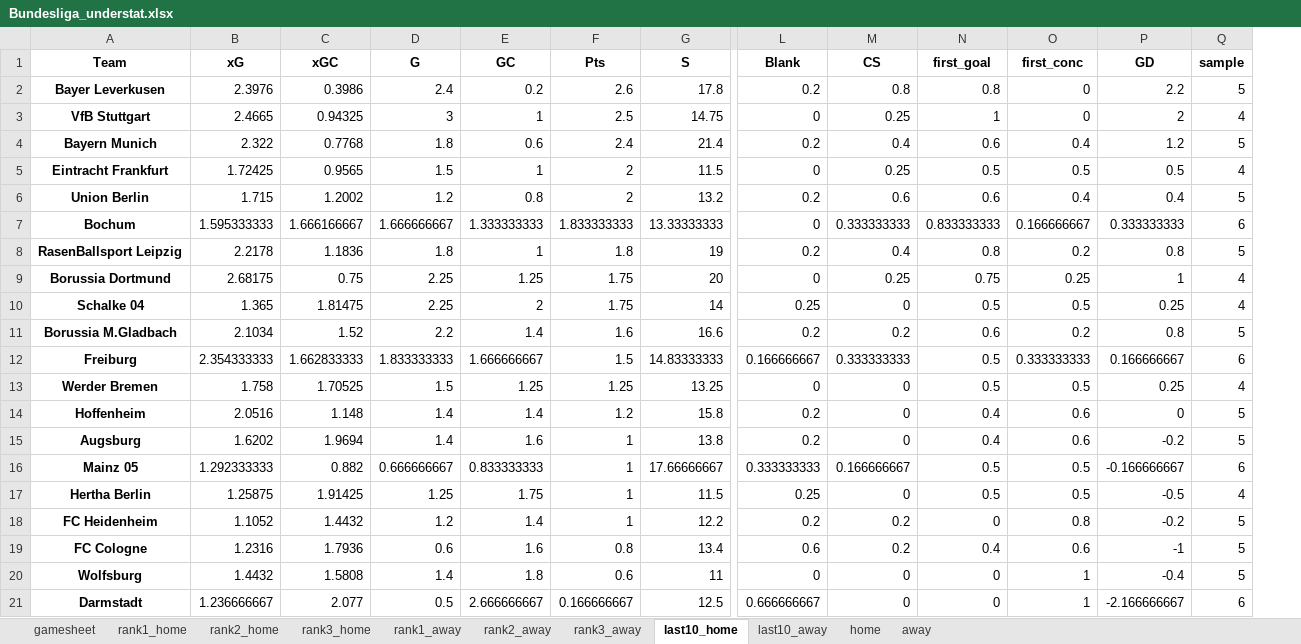
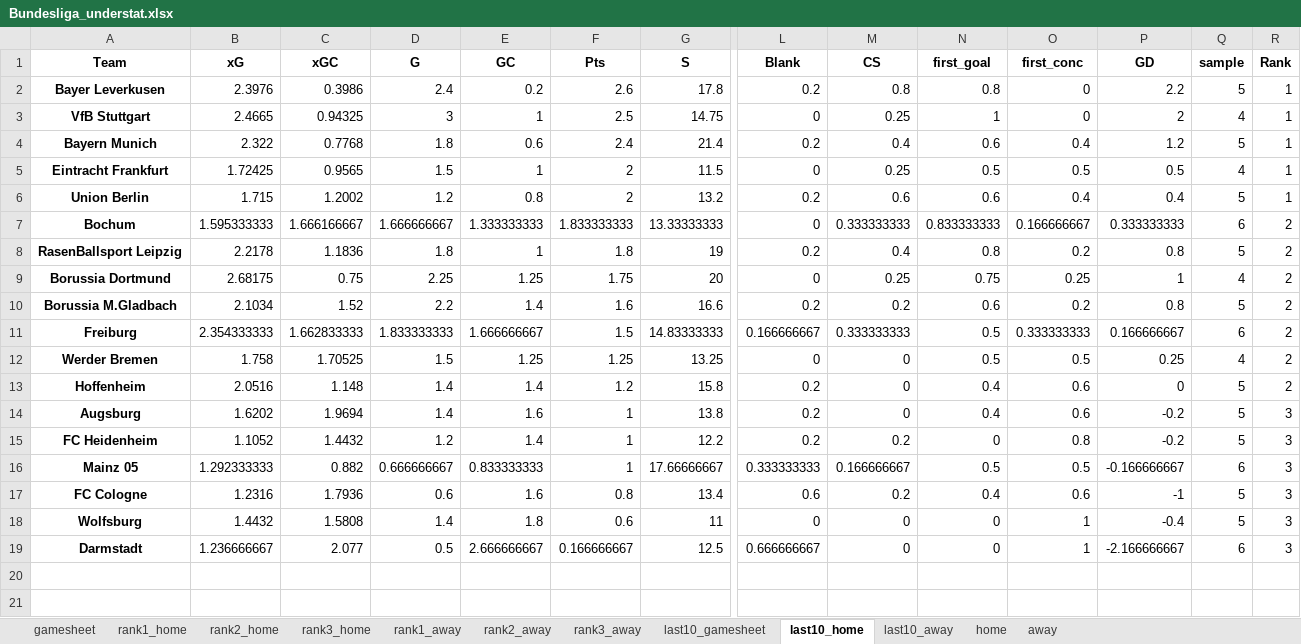
Before and after one commit to rpenn97/score_prediction_tool, an Excel workbook: EDA_DF/Bundesliga_understat.xlsx, sheet last10_home, drawn as a sheet; only a part is shown, gaps mark what is left out; values as stored, in another font and other column widths than the file's, no borders; removed rows and columns are numbered as before the commit, all else as after; rows hold the shown columns only; the diff names each change by its address in the sheet, - before the commit and + after, or states it on an @@ line.

```diff
--- a/EDA_DF/Bundesliga_understat.xlsx (sheet last10_home)
+++ b/EDA_DF/Bundesliga_understat.xlsx (sheet last10_home)
+sheet tab: last10_gamesheet
+column R (Rank), rows 2-14: 1 | 1 | 1 | 1 | 1 | 2 | 2 | 2 | 2 | 2 | 2 | 2 | 3; rows 16-19: all 3
-row 10: Schalke 04 | 1.365 | 1.81475 | 2.25 | 2 | 1.75 | 14 | 0.25 | 0 | 0.5 | 0.5 | 0.25 | 4
@@ row 18 moved to row 15: FC Heidenheim @@
-row 17: Hertha Berlin | 1.25875 | 1.91425 | 1.25 | 1.75 | 1 | 11.5 | 0.25 | 0 | 0.5 | 0.5 | -0.5 | 4
```
Also changed, not shown: sheet gamesheet, sheet last10_away, EDA_DF/EPL_understat.xlsx, EDA_DF/LaLiga_understat.xlsx, 6 other files.
